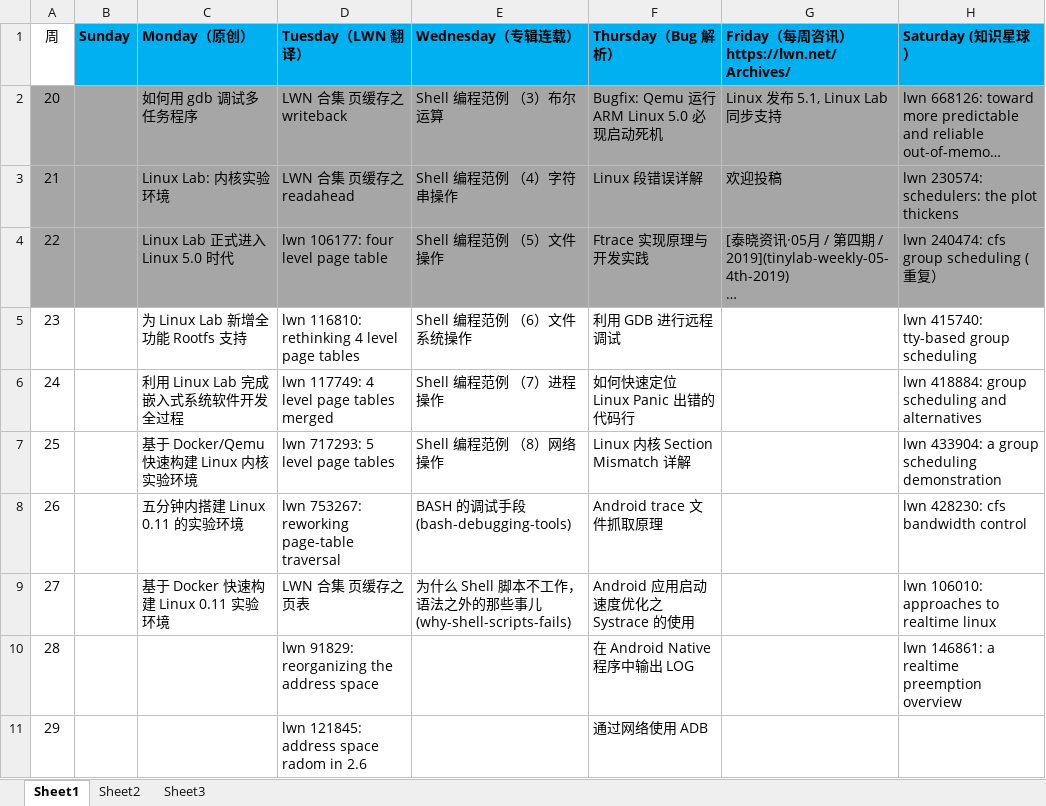
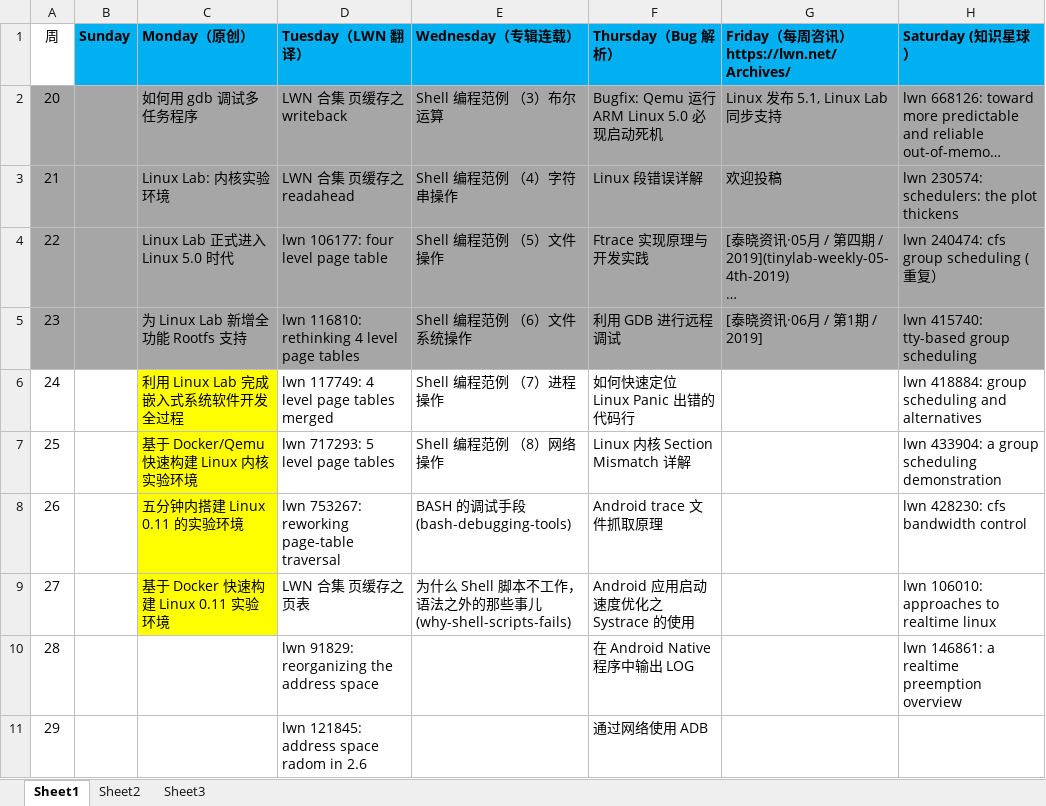
Before and after one commit to unicornx/tinylab.org, an Excel workbook: plan/plan_tracklist.xlsx, sheet Sheet1, drawn as a sheet; only a part is shown; long unchanged cells end in …; values as stored, in another font and other column widths than the file's, no borders; the diff names each change by its address in the sheet, - before the commit and + after, or states it on an @@ line.

Commit message:
23rd week finished

```diff
--- a/plan/plan_tracklist.xlsx (sheet Sheet1)
+++ b/plan/plan_tracklist.xlsx (sheet Sheet1)
-A5:H5 fill: none
+A5:H5 fill: #A6A6A6
-G5: (empty)
+G5: [泰晓资讯·06月 / 第1期 / 2019]
-C6:C9 fill: none
+C6:C9 fill: #FFFF00
```
